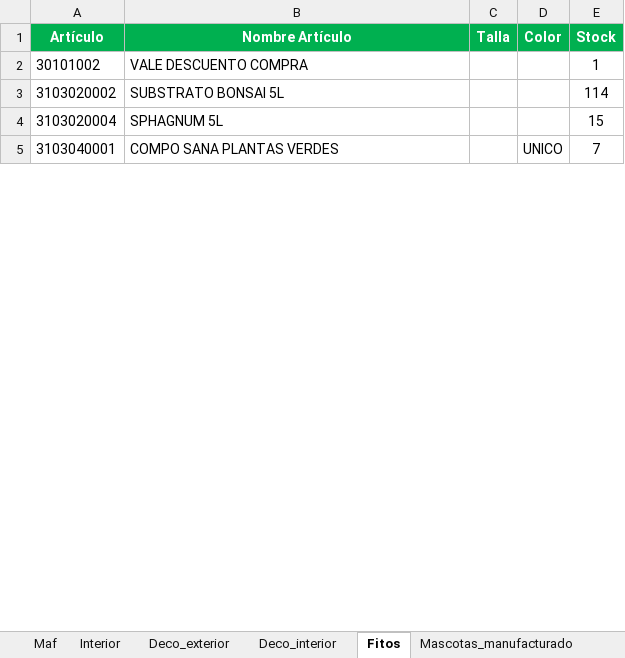
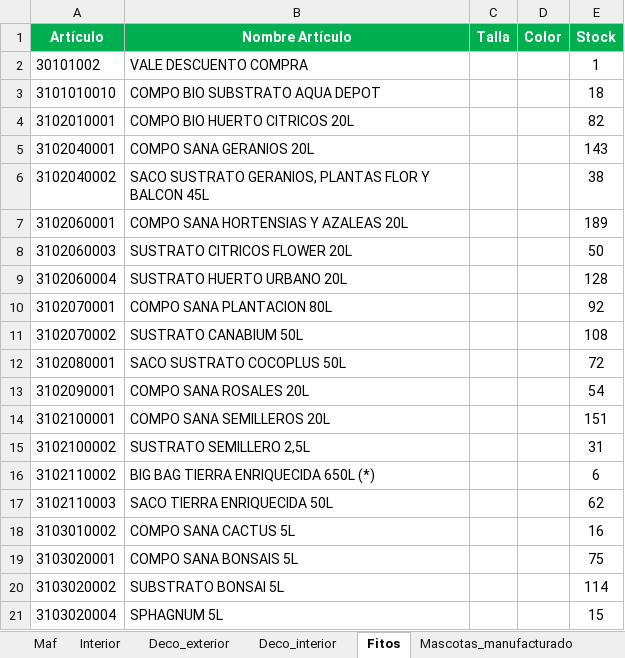
Before and after one commit to idalonso123/SPA, an Excel workbook: data/output/Compras_sin_autorizacion/Compras_sin_autorizacion_26022026.xlsx, sheet Fitos, drawn as a sheet; only a part is shown; the shorter side is filled out with more unchanged rows; values as stored, in another font and other column widths than the file's, no borders; the diff covers the shown part only; the diff names each change by its address in the sheet, - before the commit and + after, or states it on an @@ line.

```diff
--- a/data/output/Compras_sin_autorizacion/Compras_sin_autorizacion_26022026.xlsx (sheet Fitos)
+++ b/data/output/Compras_sin_autorizacion/Compras_sin_autorizacion_26022026.xlsx (sheet Fitos)
+row 3: 3101010010 | COMPO BIO SUBSTRATO AQUA DEPOT |  |  | 18
+row 4: 3102010001 | COMPO BIO HUERTO CITRICOS 20L |  |  | 82
+row 5: 3102040001 | COMPO SANA GERANIOS 20L |  |  | 143
+row 6: 3102040002 | SACO SUSTRATO GERANIOS, PLANTAS FLOR Y BALCON 45L |  |  | 38
+row 7: 3102060001 | COMPO SANA HORTENSIAS Y AZALEAS 20L |  |  | 189
+row 8: 3102060003 | SUSTRATO CITRICOS FLOWER 20L |  |  | 50
+row 9: 3102060004 | SUSTRATO HUERTO URBANO 20L |  |  | 128
+row 10: 3102070001 | COMPO SANA PLANTACION 80L |  |  | 92
+row 11: 3102070002 | SUSTRATO CANABIUM 50L |  |  | 108
+row 12: 3102080001 | SACO SUSTRATO COCOPLUS 50L |  |  | 72
+row 13: 3102090001 | COMPO SANA ROSALES 20L |  |  | 54
+row 14: 3102100001 | COMPO SANA SEMILLEROS 20L |  |  | 151
+row 15: 3102100002 | SUSTRATO SEMILLERO 2,5L |  |  | 31
+row 16: 3102110002 | BIG BAG TIERRA ENRIQUECIDA 650L (*) |  |  | 6
+row 17: 3102110003 | SACO TIERRA ENRIQUECIDA 50L |  |  | 62
+row 18: 3103010002 | COMPO SANA CACTUS 5L |  |  | 16
+row 19: 3103020001 | COMPO SANA BONSAIS 5L |  |  | 75
```
Also changed, not shown: 187 added rows, 5 removed rows and 2 edited cells elsewhere in this sheet, sheet Mascotas_vivo, sheet Mascotas_manufacturado, sheet Deco_interior, sheet Deco_exterior, sheet Utiles_jardin, sheet Vivero, 4 more sheets, data/input/SPA_stock_actual.xlsx, data/input/SPA_stock_semana_anterior.xlsx, 14 other files.
